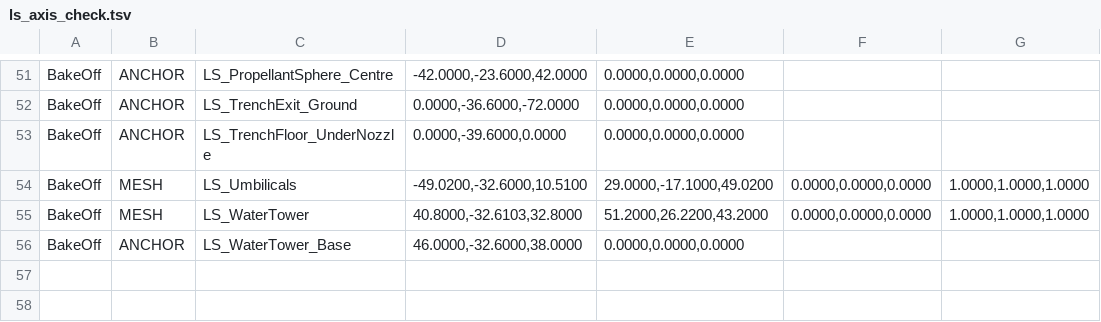
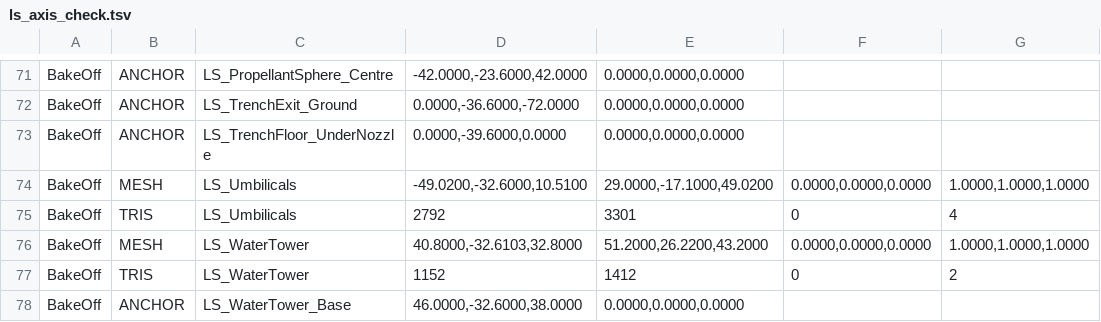
Before and after one commit to alex-slovakia/out-of-reach, a TSV file: docs/art-direction/land-launch-site-v01/unity_check/ls_axis_check.tsv, drawn as a sheet; only a part is shown, gaps mark what is left out; the diff covers the shown part only.

```diff
--- a/docs/art-direction/land-launch-site-v01/unity_check/ls_axis_check.tsv
+++ b/docs/art-direction/land-launch-site-v01/unity_check/ls_axis_check.tsv
@@ -54,3 +74,5 @@ BakeOff	ANCHOR	LS_TrenchFloor_UnderNozzle	0.0000,-39.6000,0.0000	0.0000,0.0000,0
 BakeOff	MESH	LS_Umbilicals	-49.0200,-32.6000,10.5100	29.0000,-17.1000,49.0200	0.0000,0.0000,0.0000	1.0000,1.0000,1.0000
+BakeOff	TRIS	LS_Umbilicals	2792	3301	0	4
 BakeOff	MESH	LS_WaterTower	40.8000,-32.6103,32.8000	51.2000,26.2200,43.2000	0.0000,0.0000,0.0000	1.0000,1.0000,1.0000
+BakeOff	TRIS	LS_WaterTower	1152	1412	0	2
 BakeOff	ANCHOR	LS_WaterTower_Base	46.0000,-32.6000,38.0000	0.0000,0.0000,0.0000
```
Also changed, not shown: 20 added rows elsewhere in this file, 5 other files.
